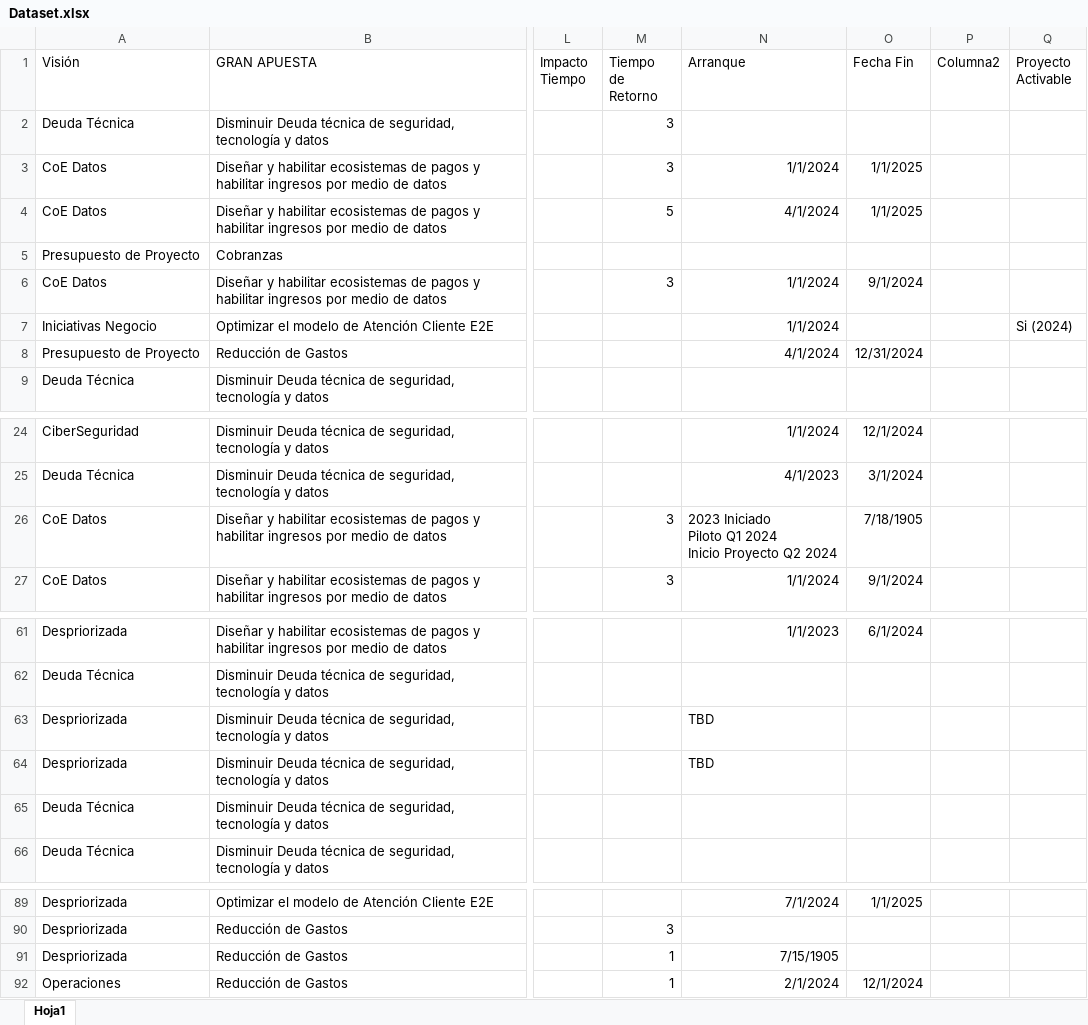
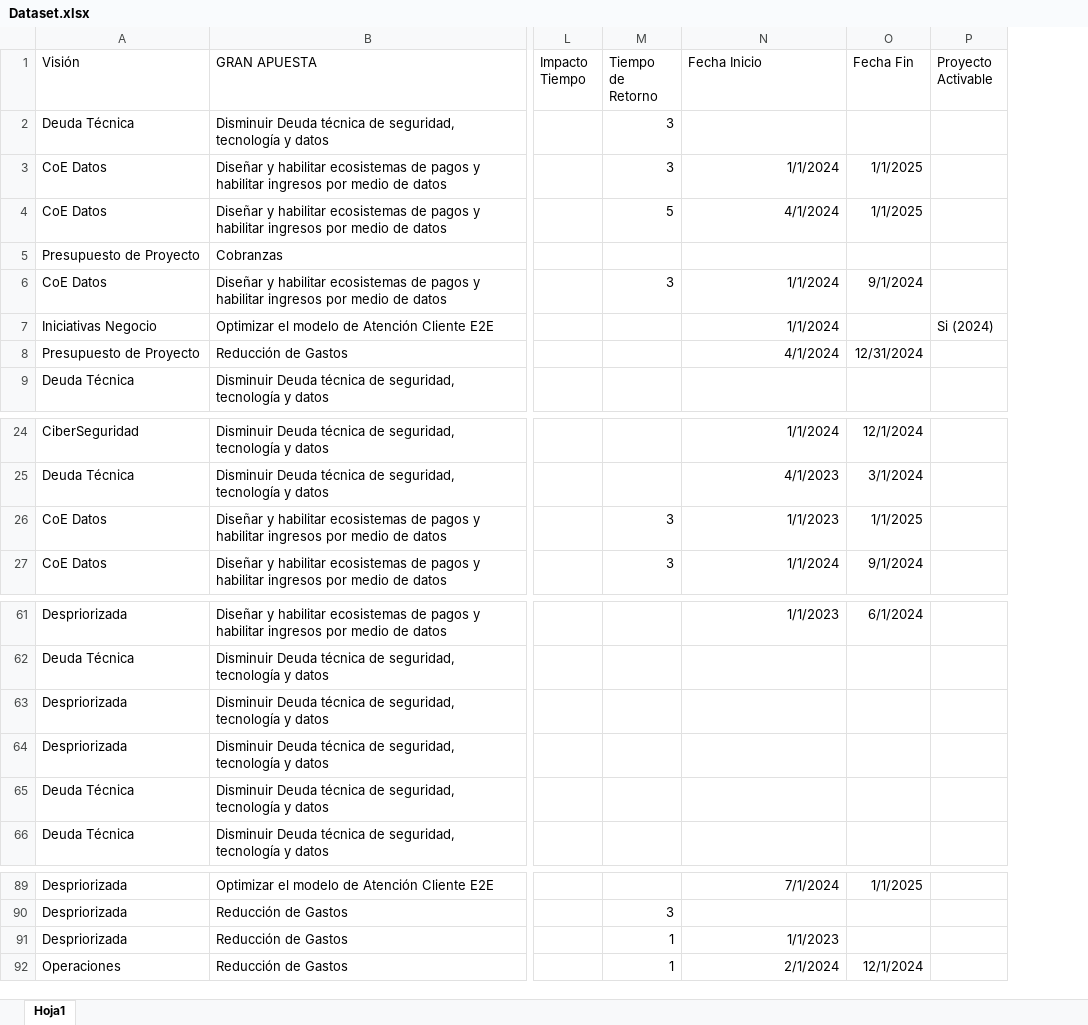
Before and after one commit to MirandaCR/A01793718_N-mero-de-actividadA4.2, an Excel workbook: Proyecto Final/Dataset.xlsx, sheet Hoja1, drawn as a sheet; only a part is shown, gaps mark what is left out; values as stored, in another font and other column widths than the file's, no borders; table styles not drawn; ↵ is a line break in a cell; the diff names each change by its address in the sheet, - before the commit and + after, or states it on an @@ line.

Commit message:
Cambios Base

```diff
--- a/Proyecto Final/Dataset.xlsx (sheet Hoja1)
+++ b/Proyecto Final/Dataset.xlsx (sheet Hoja1)
-column P (Columna2), empty
-N1: Arranque
+N1: Fecha Inicio
-N26 (Fecha Inicio): 2023 Iniciado ↵ Piloto Q1 2024 ↵ Inicio Proyecto Q2 2024
+N26 (Fecha Inicio): 1/1/2023
-O26 (Fecha Fin): 7/18/1905
+O26 (Fecha Fin): 1/1/2025
-N63:N64 (Fecha Inicio): TBD
+N63:N64 (Fecha Inicio): (empty)
-N91 (Fecha Inicio): 7/15/1905
+N91 (Fecha Inicio): 1/1/2023
```
